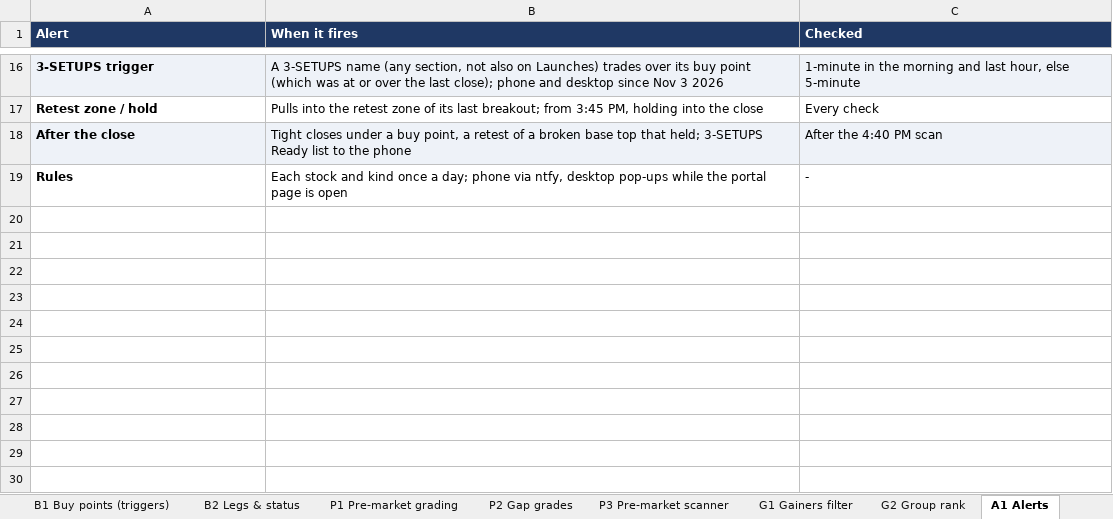
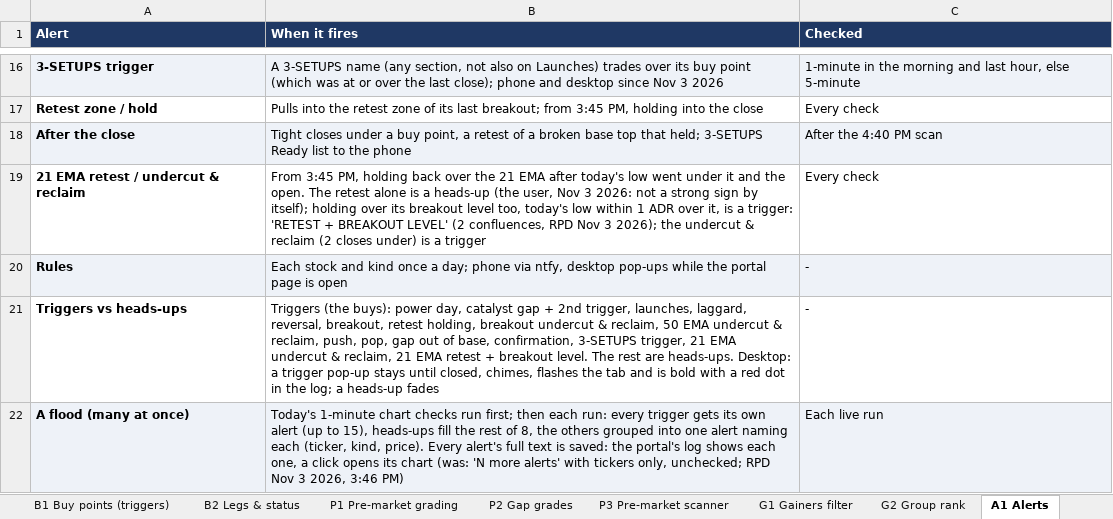
Before and after one commit to goattrader40-lgtm/radar-close-snapshots, an Excel workbook: rules/scanner_rules.xlsx, sheet A1 Alerts, drawn as a sheet; only a part is shown, gaps mark what is left out; values as stored, in another font and other column widths than the file's, no borders; addresses are those after the commit; the diff names each change by its address in the sheet, - before the commit and + after, or states it on an @@ line.

```diff
--- a/rules/scanner_rules.xlsx (sheet A1 Alerts)
+++ b/rules/scanner_rules.xlsx (sheet A1 Alerts)
+row 19: 21 EMA retest / undercut & reclaim | From 3:45 PM, holding back over the 21 EMA after today's low went under it and the open. The retest alone is a heads-up (the user, Nov 3 2026: not a strong sign by itself); holding over its breakout level too, today's low within 1 ADR over it, is a trigger: 'RETEST + BREAKOUT LEVEL' (2 confluences, RPD Nov 3 2026); the undercut & reclaim (2 closes under) is a trigger | Every check
-A20:C20 fill: none
+A20:C20 fill: #EEF2F8
+row 21: Triggers vs heads-ups | Triggers (the buys): power day, catalyst gap + 2nd trigger, launches, laggard, reversal, breakout, retest holding, breakout undercut & reclaim, 50 EMA undercut & reclaim, push, pop, gap out of base, confirmation, 3-SETUPS trigger, 21 EMA undercut & reclaim, 21 EMA retest + breakout level. The rest are heads-ups. Desktop: a trigger pop-up stays until closed, chimes, flashes the tab and is bold with a red dot in the log; a heads-up fades | -
+row 22: A flood (many at once) | Today's 1-minute chart checks run first; then each run: every trigger gets its own alert (up to 15), heads-ups fill the rest of 8, the others grouped into one alert naming each (ticker, kind, price). Every alert's full text is saved: the portal's log shows each one, a click opens its chart (was: 'N more alerts' with tickers only, unchecked; RPD Nov 3 2026, 3:46 PM) | Each live run
```
Also changed, not shown: 4 other files.
